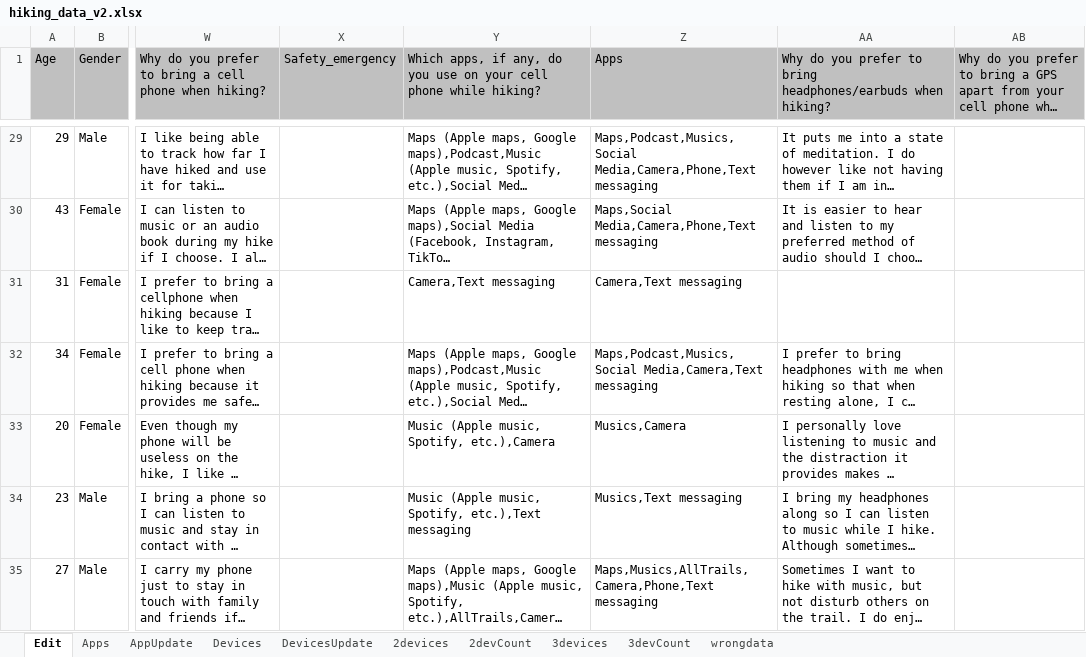
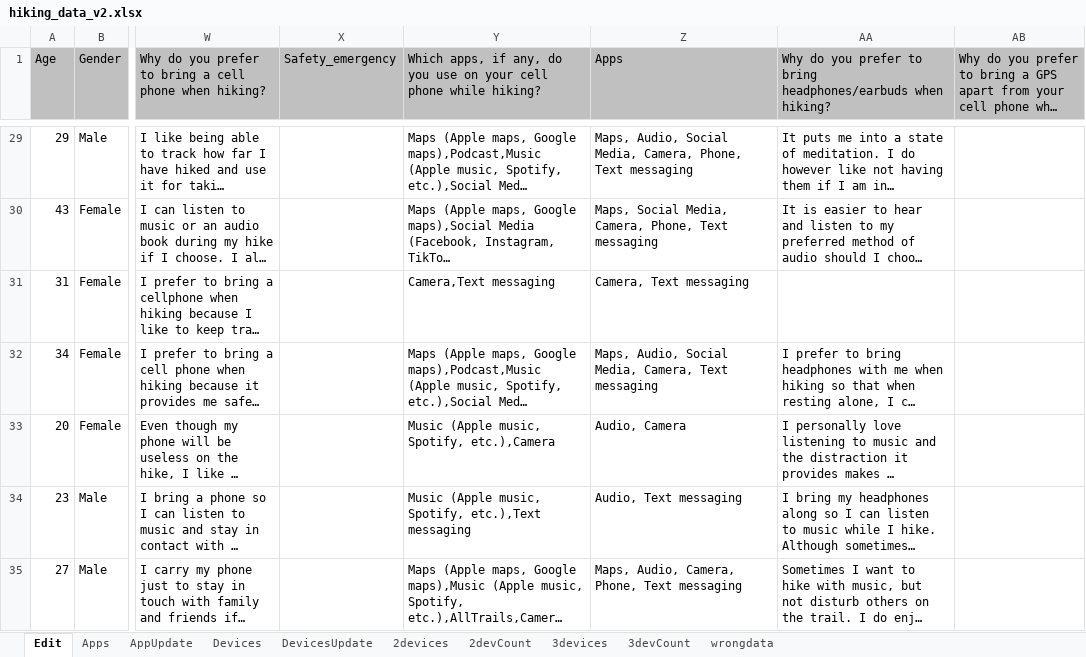
Before and after one commit to jnrpobee/hiking, an Excel workbook: hiking_data_v2.xlsx, sheet Edit, drawn as a sheet; only a part is shown, gaps mark what is left out; long unchanged cells end in …; values as stored, in another font and other column widths than the file's, no borders; conditional formats not drawn; the diff covers the shown part only; the diff names each change by its address in the sheet, - before the commit and + after, or states it on an @@ line.

```diff
--- a/hiking_data_v2.xlsx (sheet Edit)
+++ b/hiking_data_v2.xlsx (sheet Edit)
-Z29 (Apps): Maps,Podcast,Musics,Social Media,Camera,Phone,Text messaging
+Z29 (Apps): Maps, Audio, Social Media, Camera, Phone, Text messaging
-Z30 (Apps): Maps,Social Media,Camera,Phone,Text messaging
+Z30 (Apps): Maps, Social Media, Camera, Phone, Text messaging
-Z31 (Apps): Camera,Text messaging
+Z31 (Apps): Camera, Text messaging
-Z32 (Apps): Maps,Podcast,Musics,Social Media,Camera,Text messaging
+Z32 (Apps): Maps, Audio, Social Media, Camera, Text messaging
-Z33 (Apps): Musics,Camera
+Z33 (Apps): Audio, Camera
-Z34 (Apps): Musics,Text messaging
+Z34 (Apps): Audio, Text messaging
-Z35 (Apps): Maps,Musics,AllTrails,Camera,Phone,Text messaging
+Z35 (Apps): Maps, Audio, Camera, Phone, Text messaging
```
Also changed, not shown: 337 edited cells and cell formats elsewhere in this sheet, hiking_data_v2_updated.xlsx, 4 other files.
